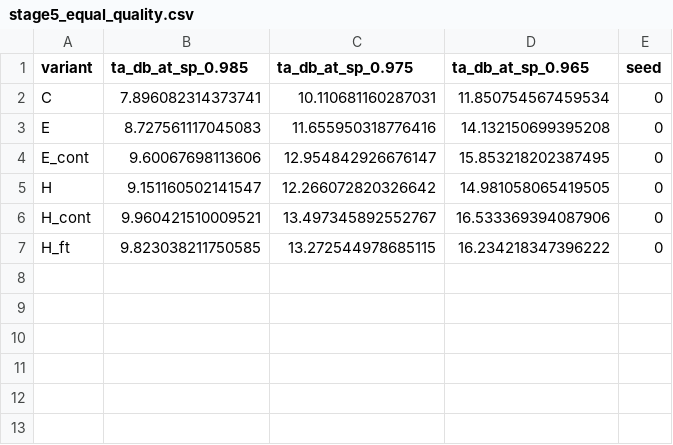
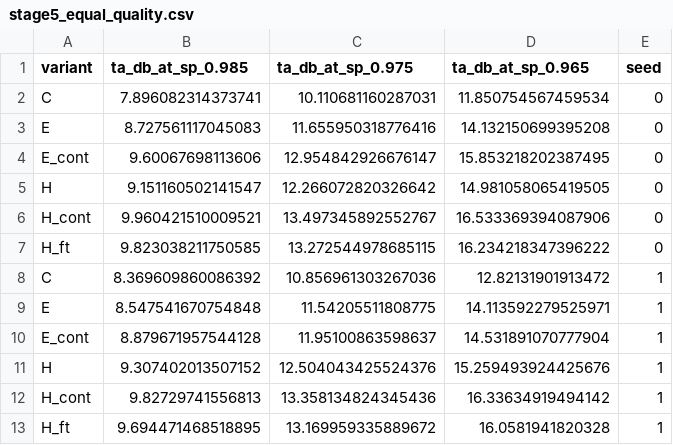
Before and after one commit to ja5496/ML_for_scientists, a CSV file: hearing_project/results/stage5/stage5_equal_quality.csv, drawn as a sheet; the diff names each change by its address in the sheet, - before the commit and + after, or states it on an @@ line.

```diff
--- a/hearing_project/results/stage5/stage5_equal_quality.csv
+++ b/hearing_project/results/stage5/stage5_equal_quality.csv
+row 8: C | 8.369609860086392 | 10.856961303267036 | 12.82131901913472 | 1
+row 9: E | 8.547541670754848 | 11.54205511808775 | 14.113592279525971 | 1
+row 10: E_cont | 8.879671957544128 | 11.95100863598637 | 14.531891070777904 | 1
+row 11: H | 9.307402013507152 | 12.504043425524376 | 15.259493924425676 | 1
+row 12: H_cont | 9.82729741556813 | 13.358134824345436 | 16.33634919494142 | 1
+row 13: H_ft | 9.694471468518895 | 13.169959335889672 | 16.0581941820328 | 1
```
Also changed, not shown: hearing_project/results/stage5/stage5_paired_diffs.csv, 14 other files.
